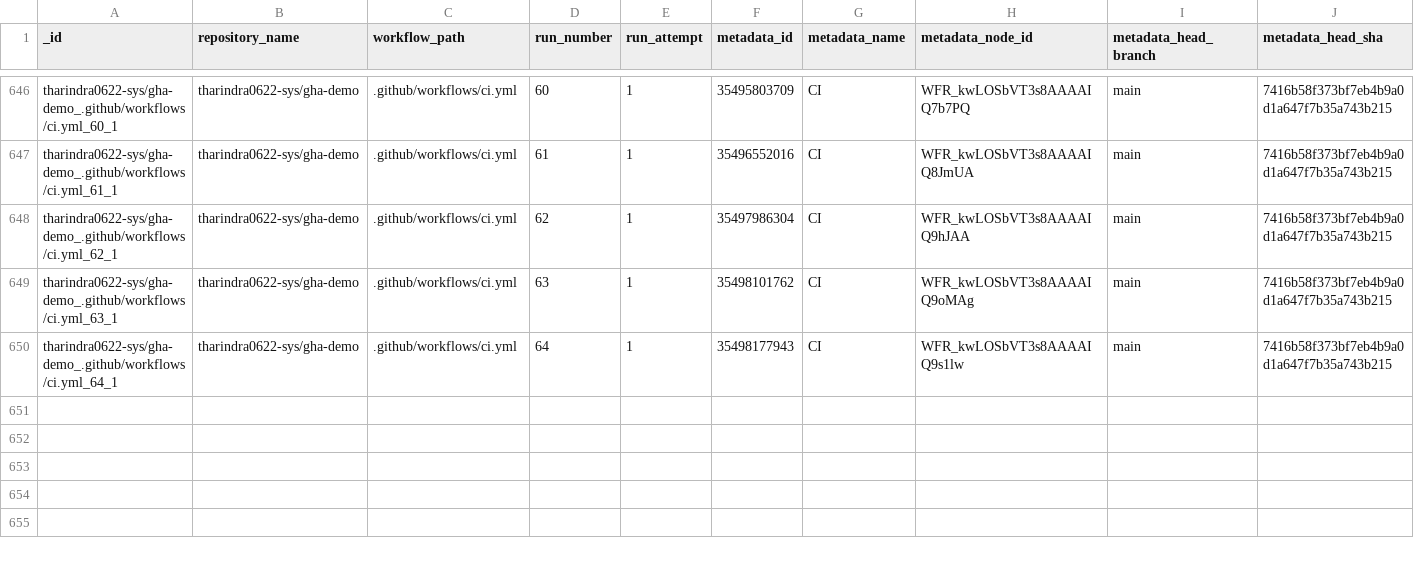
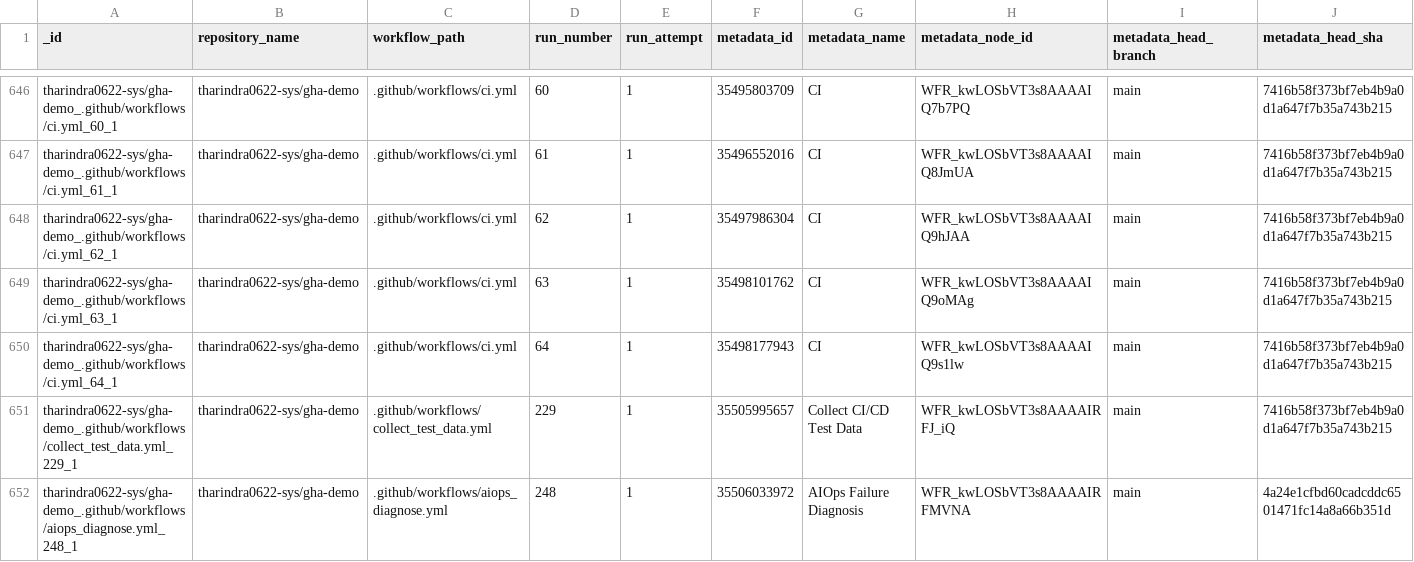
Before and after one commit to tharindra0622-sys/gha-demo, a CSV file: data/test_data.csv, drawn as a sheet; only a part is shown, gaps mark what is left out; rows hold the shown columns only; the diff names each change by its address in the sheet, - before the commit and + after, or states it on an @@ line.

```diff
--- a/data/test_data.csv
+++ b/data/test_data.csv
+row 651: tharindra0622-sys/gha-demo_.github/workflows/collect_test_data.yml_229_1 | tharindra0622-sys/gha-demo | .github/workflows/collect_test_data.yml | 229 | 1 | 35505995657 | Collect CI/CD Test Data | WFR_kwLOSbVT3s8AAAAIRFJ_iQ | main | 7416b58f373bf7eb4b9a0d1a647f7b35a743b215
+row 652: tharindra0622-sys/gha-demo_.github/workflows/aiops_diagnose.yml_248_1 | tharindra0622-sys/gha-demo | .github/workflows/aiops_diagnose.yml | 248 | 1 | 35506033972 | AIOps Failure Diagnosis | WFR_kwLOSbVT3s8AAAAIRFMVNA | main | 4a24e1cfbd60cadcddc6501471fc14a8a66b351d
```
Also changed, not shown: data/predictions.csv, 1 other file.
